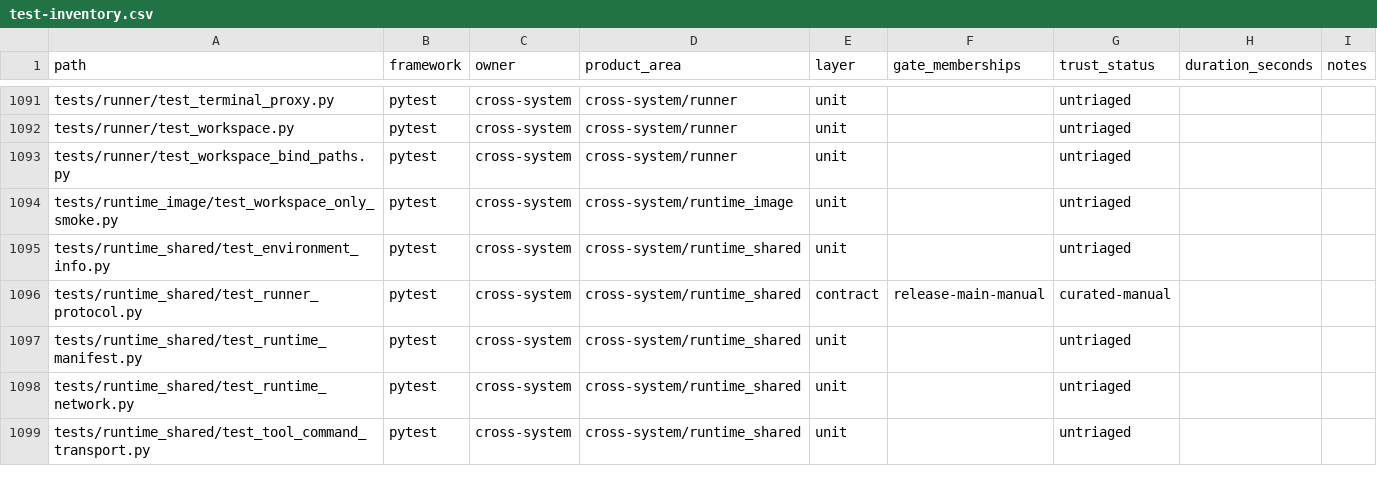
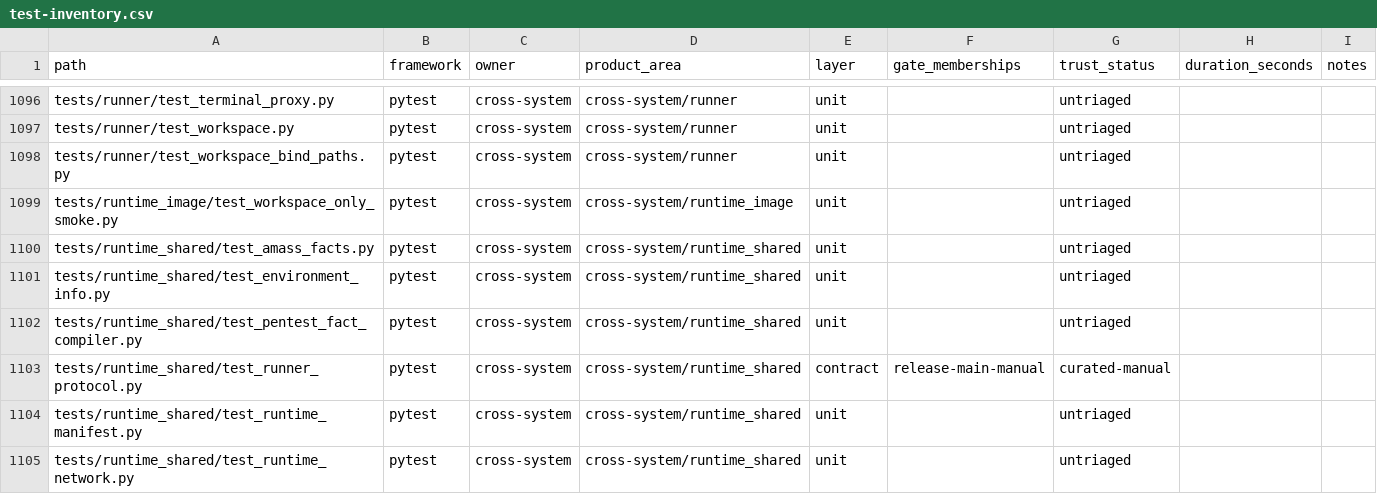
Before and after one commit to quareth/drowAI, a CSV file: docs/testing/generated/test-inventory.csv, drawn as a sheet; only a part is shown, gaps mark what is left out; the shorter side is filled out with more unchanged rows; the diff covers the shown part only.

Commit message:
test: lock canonical fact readiness baselines

```diff
--- a/docs/testing/generated/test-inventory.csv
+++ b/docs/testing/generated/test-inventory.csv
@@ -1094,3 +1099,5 @@ tests/runner/test_workspace_bind_paths.py,pytest,cross-system,cross-system/runne
 tests/runtime_image/test_workspace_only_smoke.py,pytest,cross-system,cross-system/runtime_image,unit,,untriaged,,
+tests/runtime_shared/test_amass_facts.py,pytest,cross-system,cross-system/runtime_shared,unit,,untriaged,,
 tests/runtime_shared/test_environment_info.py,pytest,cross-system,cross-system/runtime_shared,unit,,untriaged,,
+tests/runtime_shared/test_pentest_fact_compiler.py,pytest,cross-system,cross-system/runtime_shared,unit,,untriaged,,
 tests/runtime_shared/test_runner_protocol.py,pytest,cross-system,cross-system/runtime_shared,contract,release-main-manual,curated-manual,,
```
Also changed, not shown: 9 added rows elsewhere in this file, 7 other files.
